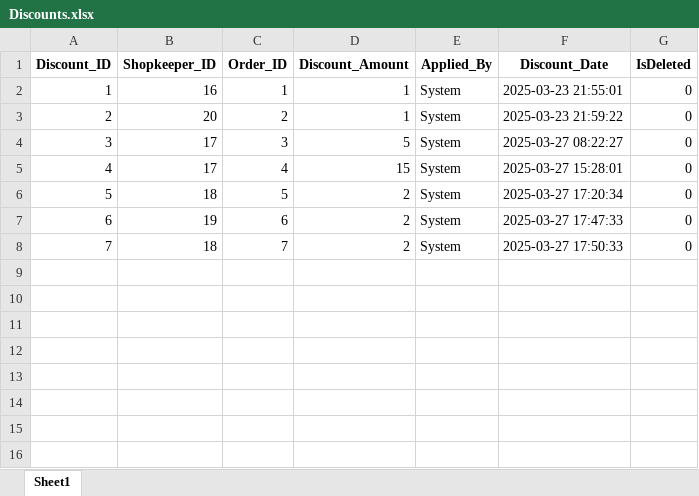
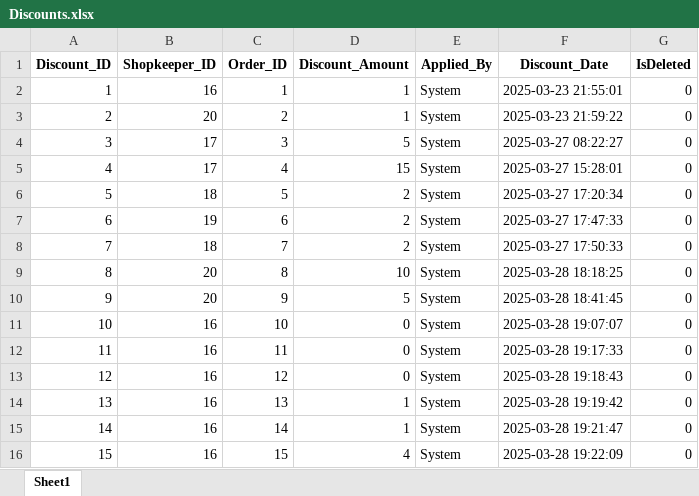
Before and after one commit to FahadNiazi420/Wholesale-Inventory-System, an Excel workbook: Backup/Discounts.xlsx, sheet Sheet1, drawn as a sheet; values as stored, in another font and other column widths than the file's, no borders; the diff names each change by its address in the sheet, - before the commit and + after, or states it on an @@ line.

Commit message:
Enhance database management: update backup files for Khata, Orders, Payments, Discounts, and Order_Items; add SQL trigger for updating total sales on order updates; improve calculated sales and collections queries for salesmen

```diff
--- a/Backup/Discounts.xlsx (sheet Sheet1)
+++ b/Backup/Discounts.xlsx (sheet Sheet1)
+row 9: 8 | 20 | 8 | 10 | System | 2025-03-28 18:18:25 | 0
+row 10: 9 | 20 | 9 | 5 | System | 2025-03-28 18:41:45 | 0
+row 11: 10 | 16 | 10 | 0 | System | 2025-03-28 19:07:07 | 0
+row 12: 11 | 16 | 11 | 0 | System | 2025-03-28 19:17:33 | 0
+row 13: 12 | 16 | 12 | 0 | System | 2025-03-28 19:18:43 | 0
+row 14: 13 | 16 | 13 | 1 | System | 2025-03-28 19:19:42 | 0
+row 15: 14 | 16 | 14 | 1 | System | 2025-03-28 19:21:47 | 0
+row 16: 15 | 16 | 15 | 4 | System | 2025-03-28 19:22:09 | 0
```
Also changed, not shown: Backup/Khata.xlsx, Backup/Order_Items.xlsx, 7 other files.
